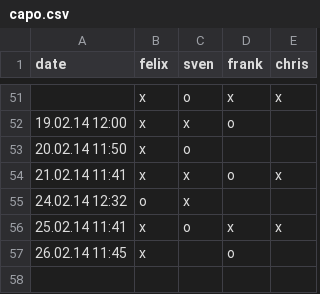
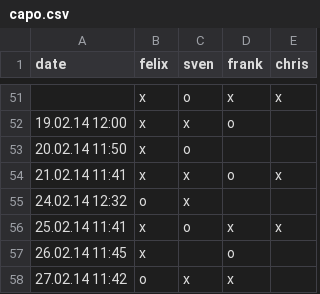
Before and after one commit to makefu/capo, a CSV file: capo.csv, drawn as a sheet; only a part is shown, gaps mark what is left out; the diff names each change by its address in the sheet, - before the commit and + after, or states it on an @@ line.

Commit message:
test

```diff
--- a/capo.csv
+++ b/capo.csv
+row 58: 27.02.14 11:42 | o | x | x
```
